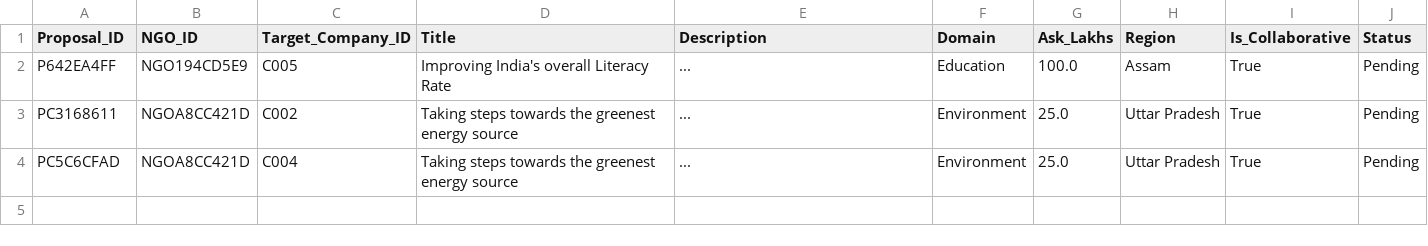
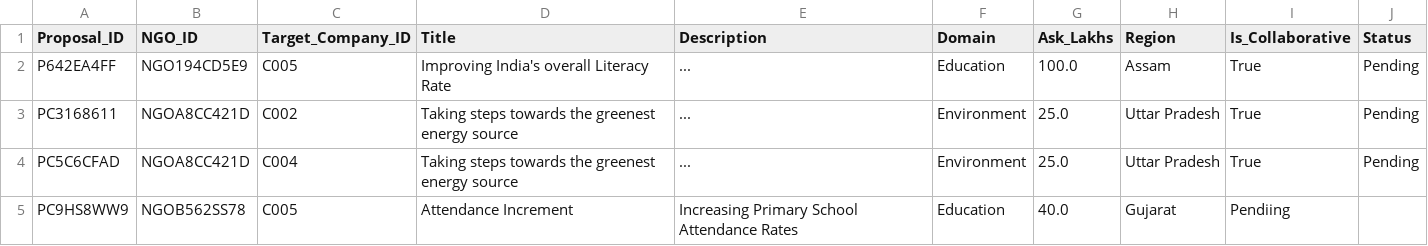
Before and after one commit to Bhavesh07-jain/Novice_Squad_MIC, a CSV file: data/proposals.csv, drawn as a sheet.

Commit message:
Update proposals.csv

```diff
--- a/data/proposals.csv
+++ b/data/proposals.csv
@@ -4 +4,2 @@ PC3168611,NGOA8CC421D,C002,Taking steps towards the greenest energy source,...,E
 PC5C6CFAD,NGOA8CC421D,C004,Taking steps towards the greenest energy source,...,Environment,25.0,Uttar Pradesh,True,Pending
+PC9HS8WW9,NGOB562SS78,C005,Attendance Increment,Increasing Primary School Attendance Rates,Education,40.0,Gujarat,Pendiing
```
